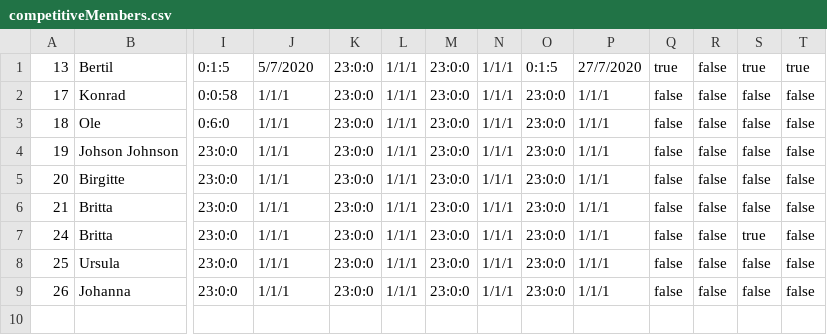
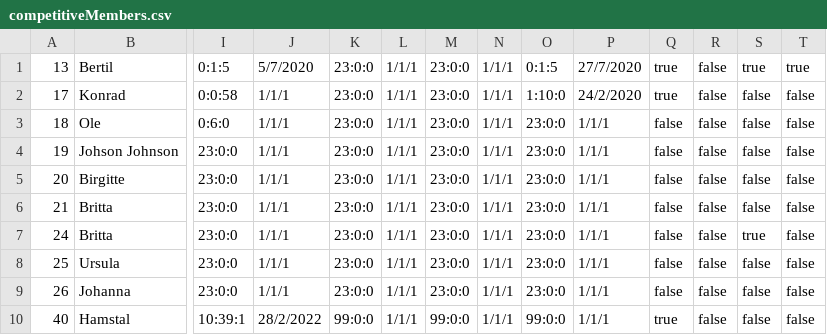
Before and after one commit to CodeClod/Projekt-Delfin, a CSV file: MembersInfo/competitiveMembers.csv, drawn as a sheet; only a part is shown, gaps mark what is left out; rows hold the shown columns only; the diff names each change by its address in the sheet, - before the commit and + after, or states it on an @@ line.

```diff
--- a/MembersInfo/competitiveMembers.csv
+++ b/MembersInfo/competitiveMembers.csv
-O2: 23:0:0
+O2: 1:10:0
-P2: 1/1/1
+P2: 24/2/2020
-Q2: false
+Q2: true
+row 10: 40 | Hamstal | 10:39:1 | 28/2/2022 | 99:0:0 | 1/1/1 | 99:0:0 | 1/1/1 | 99:0:0 | 1/1/1 | true | false | false | false
```
Also changed, not shown: MembersInfo/casualMembers.csv, 7 other files.
